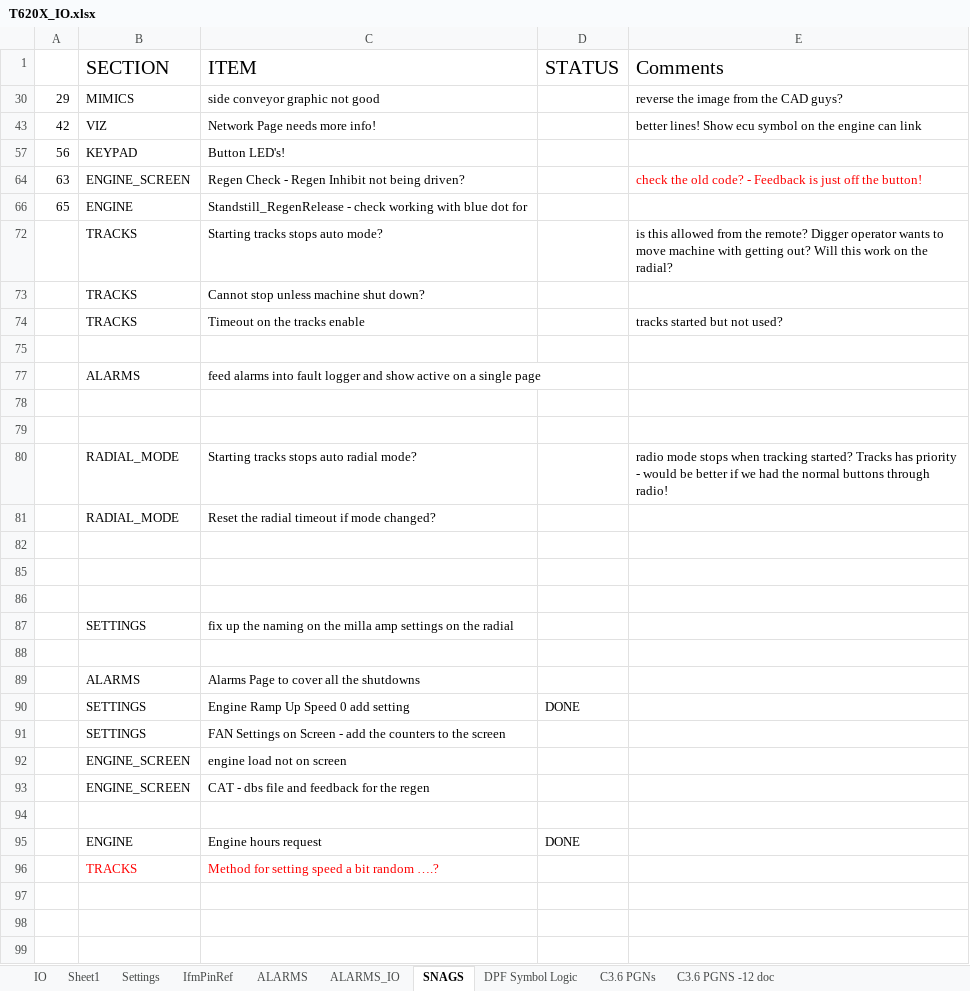
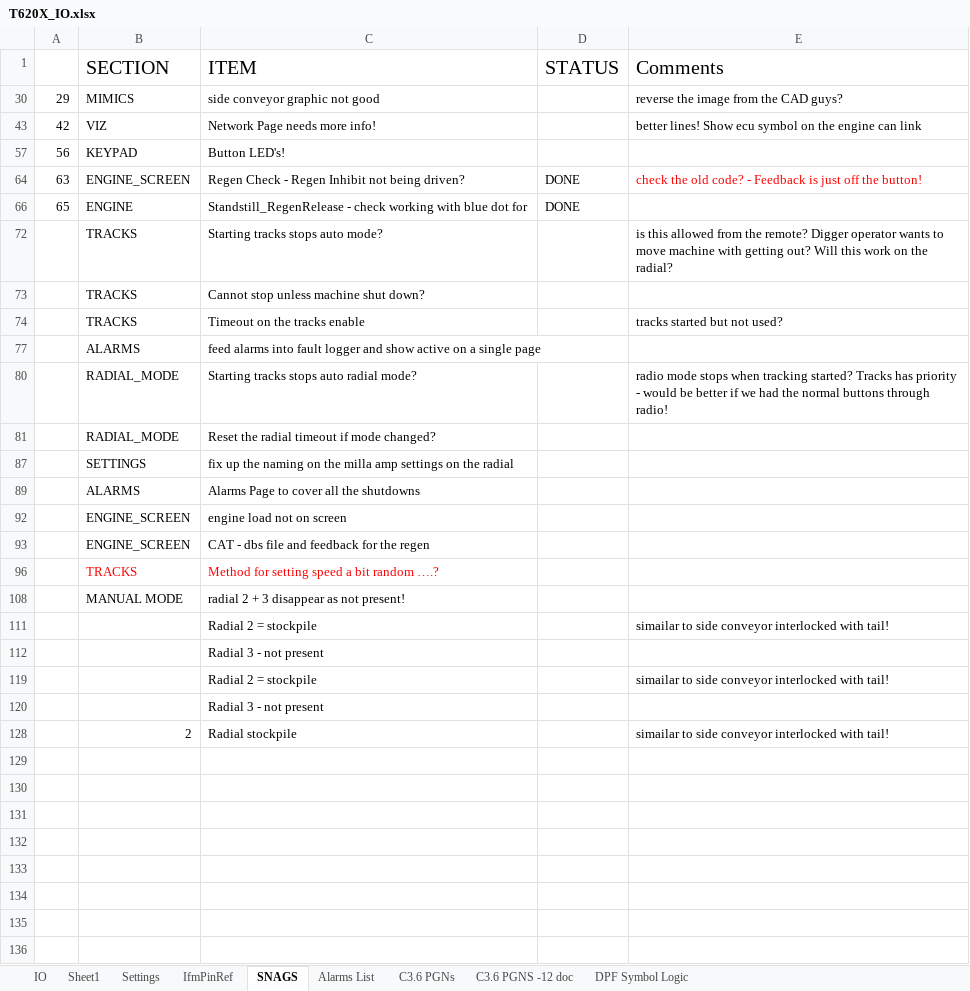
Before and after one commit to better-adapted/Mtech_T620X_Trommel, an Excel workbook: T620X_IO.xlsx, sheet SNAGS, drawn as a sheet; only a part is shown; the shorter side is filled out with more unchanged rows; values as stored, in another font and other column widths than the file's, no borders; the diff covers the shown part only; the diff names each change by its address in the sheet, - before the commit and + after, or states it on an @@ line.

```diff
--- a/T620X_IO.xlsx (sheet SNAGS)
+++ b/T620X_IO.xlsx (sheet SNAGS)
-sheet tab: ALARMS
-sheet tab: ALARMS_IO
+sheet tab: Alarms List
@@ sheet tab order changed: IO | Sheet1 | Settings | IfmPinRef | SNAGS | Alarms List | C3.6 PGNs | C3.6 PGNS -12 doc | DPF Symbol Logic @@
-D64 (STATUS): (empty)
+D64 (STATUS): DONE
-D66 (STATUS): (empty)
+D66 (STATUS): DONE
-row 75: (empty)
-row 78: (empty)
-row 79: (empty)
-row 82: (empty)
-row 85: (empty)
-row 86: (empty)
-row 88: (empty)
@@ row 90 hidden:  | SETTINGS | Engine Ramp Up Speed 0 add setting | DONE @@
-row 91:  | SETTINGS | FAN Settings on Screen - add the counters to the screen
-row 94: (empty)
@@ row 95 hidden:  | ENGINE | Engine hours request | DONE @@
-row 97: (empty)
-row 98: (empty)
-row 99: (empty)
```
Also changed, not shown: 14 removed rows and 12 hidden or unhidden rows elsewhere in this sheet, sheet DPF Symbol Logic, sheet C3.6 PGNS -12 doc, formulas that keep their value, hidden cells, charts or pictures, 2 other files.
